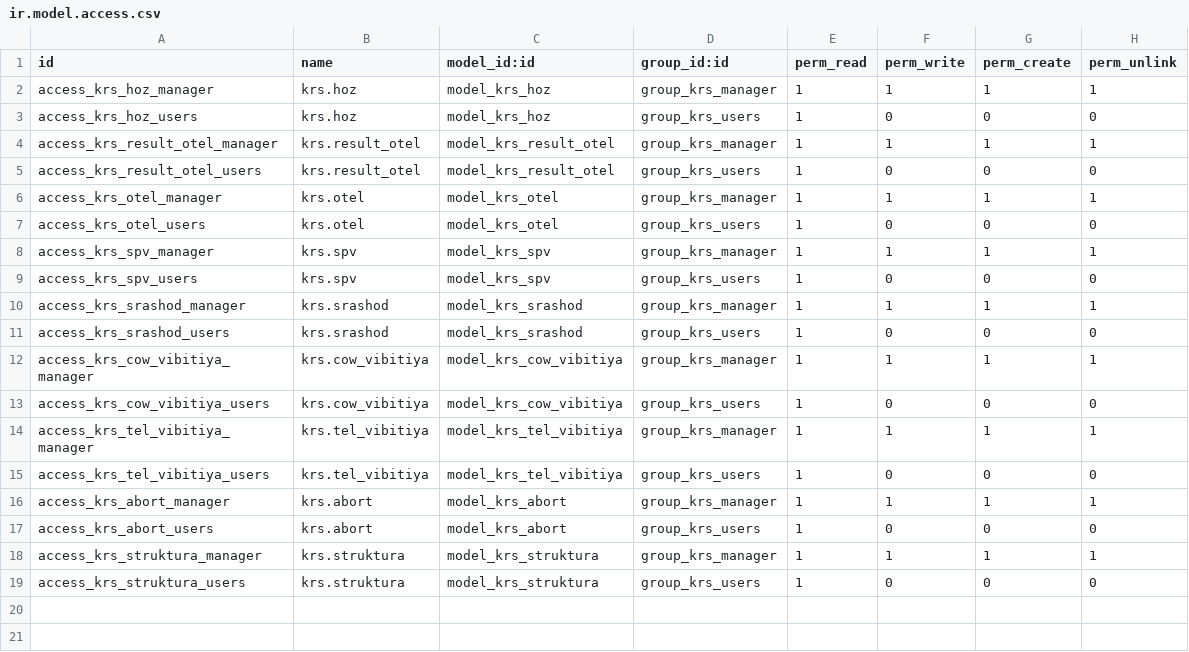
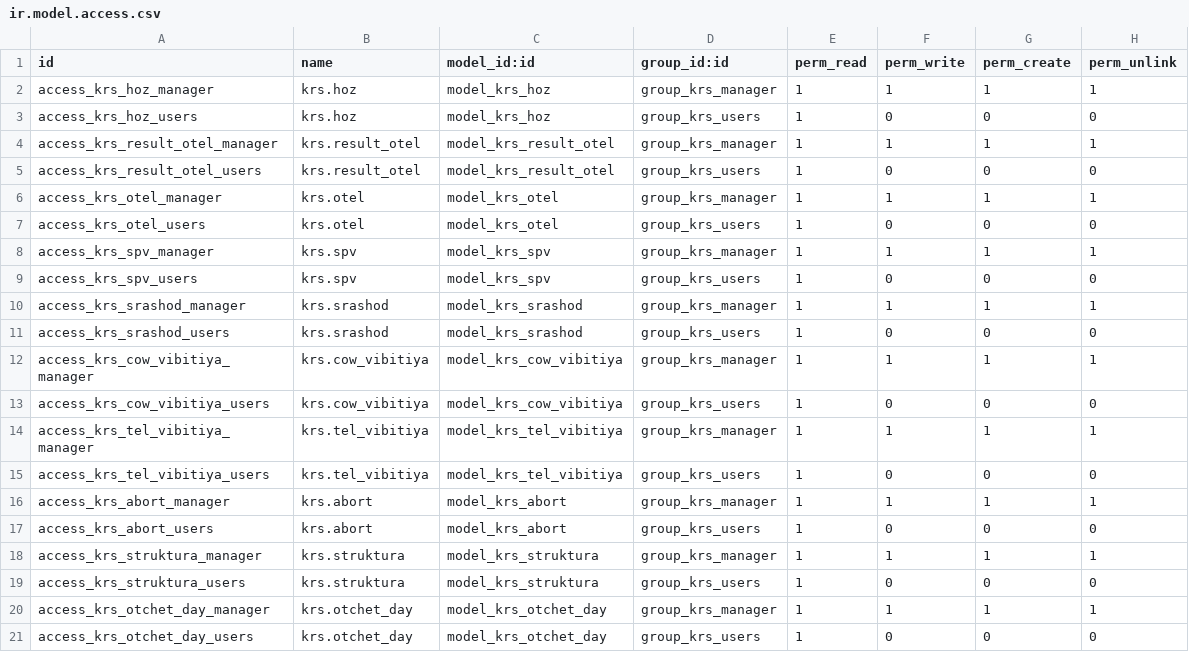
Before and after one commit to savrasovmisha/odoo-selhoz, a CSV file: addons/krs/security/ir.model.access.csv, drawn as a sheet; the diff names each change by its address in the sheet, - before the commit and + after, or states it on an @@ line.

Commit message:
krs otchet

```diff
--- a/addons/krs/security/ir.model.access.csv
+++ b/addons/krs/security/ir.model.access.csv
+row 20: access_krs_otchet_day_manager | krs.otchet_day | model_krs_otchet_day | group_krs_manager | 1 | 1 | 1 | 1
+row 21: access_krs_otchet_day_users | krs.otchet_day | model_krs_otchet_day | group_krs_users | 1 | 0 | 0 | 0
```
Also changed, not shown: 5 other files.
